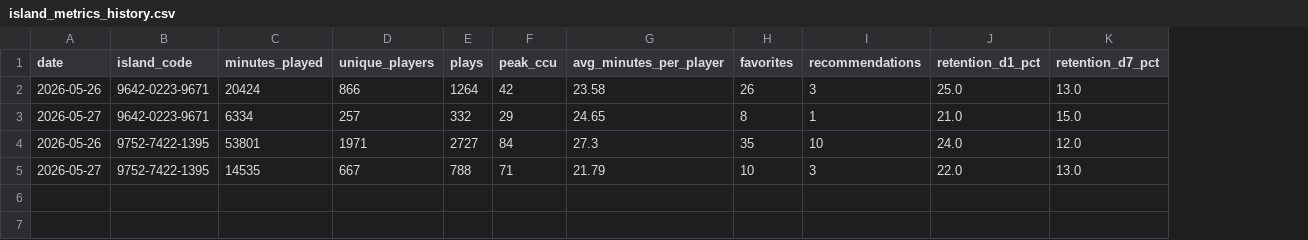
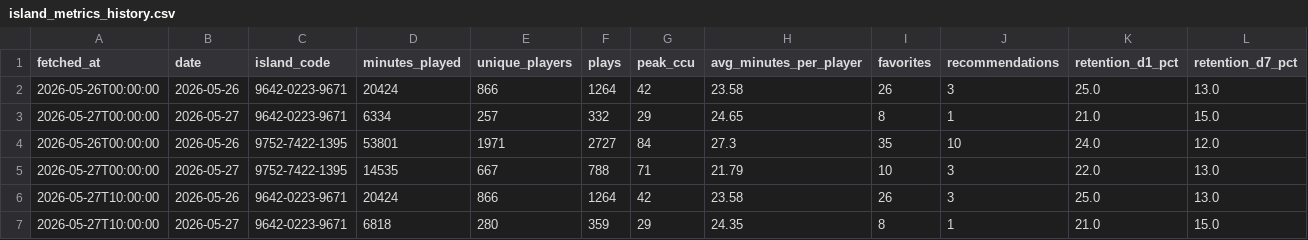
Before and after one commit to Behash/fortnite-island-tracker, a CSV file: island_metrics_history.csv, drawn as a sheet; the diff names each change by its address in the sheet, - before the commit and + after, or states it on an @@ line.

Commit message:
data: migrate CSV — add fetched_at column

```diff
--- a/island_metrics_history.csv
+++ b/island_metrics_history.csv
+column A (fetched_at), rows 2-5: 2026-05-26T00:00:00 | 2026-05-27T00:00:00 | 2026-05-26T00:00:00 | 2026-05-27T00:00:00
+row 6: 2026-05-27T10:00:00 | 2026-05-26 | 9642-0223-9671 | 20424 | 866 | 1264 | 42 | 23.58 | 26 | 3 | 25.0 | 13.0
+row 7: 2026-05-27T10:00:00 | 2026-05-27 | 9642-0223-9671 | 6818 | 280 | 359 | 29 | 24.35 | 8 | 1 | 21.0 | 15.0
```
